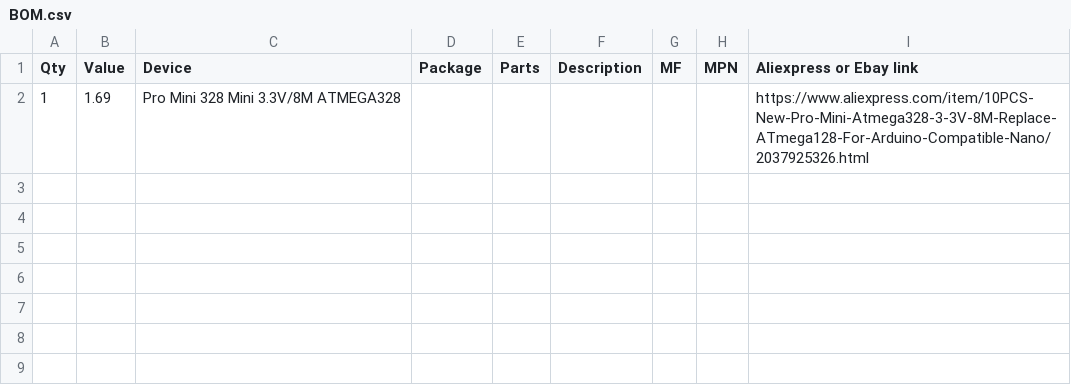
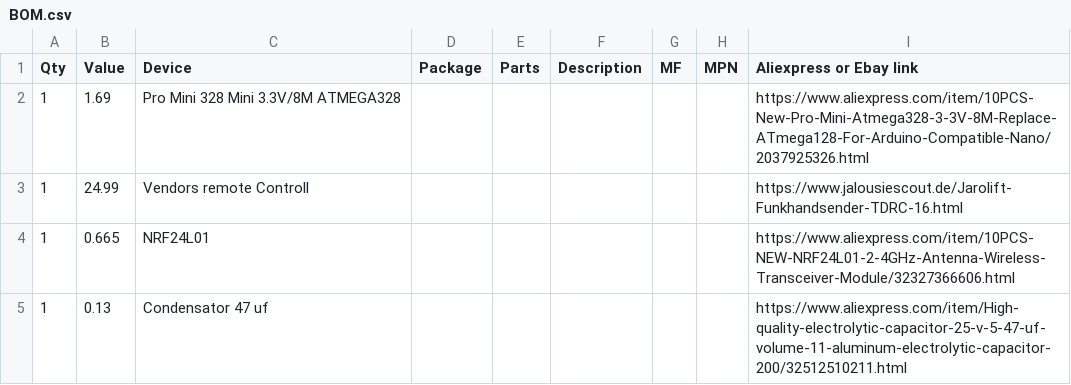
Before and after one commit to TanteJoe/TimedShutter, a CSV file: BOM.csv, drawn as a sheet; the diff names each change by its address in the sheet, - before the commit and + after, or states it on an @@ line.

Commit message:
Bom Update

```diff
--- a/BOM.csv
+++ b/BOM.csv
+row 3: 1 | 24.99 | Vendors remote Controll |  |  |  |  |  | https://www.jalousiescout.de/Jarolift-Funkhandsender-TDRC-16.html
+row 4: 1 | 0.665 | NRF24L01 |  |  |  |  |  | https://www.aliexpress.com/item/10PCS-NEW-NRF24L01-2-4GHz-Antenna-Wireless-Transceiver-Module/32327366606.html
+row 5: 1 | 0.13 | Condensator 47 uf |  |  |  |  |  | https://www.aliexpress.com/item/High-quality-electrolytic-capacitor-25-v-5-47-uf-volume-11-aluminum-electrolytic-capacitor-200/32512510211.html
```
